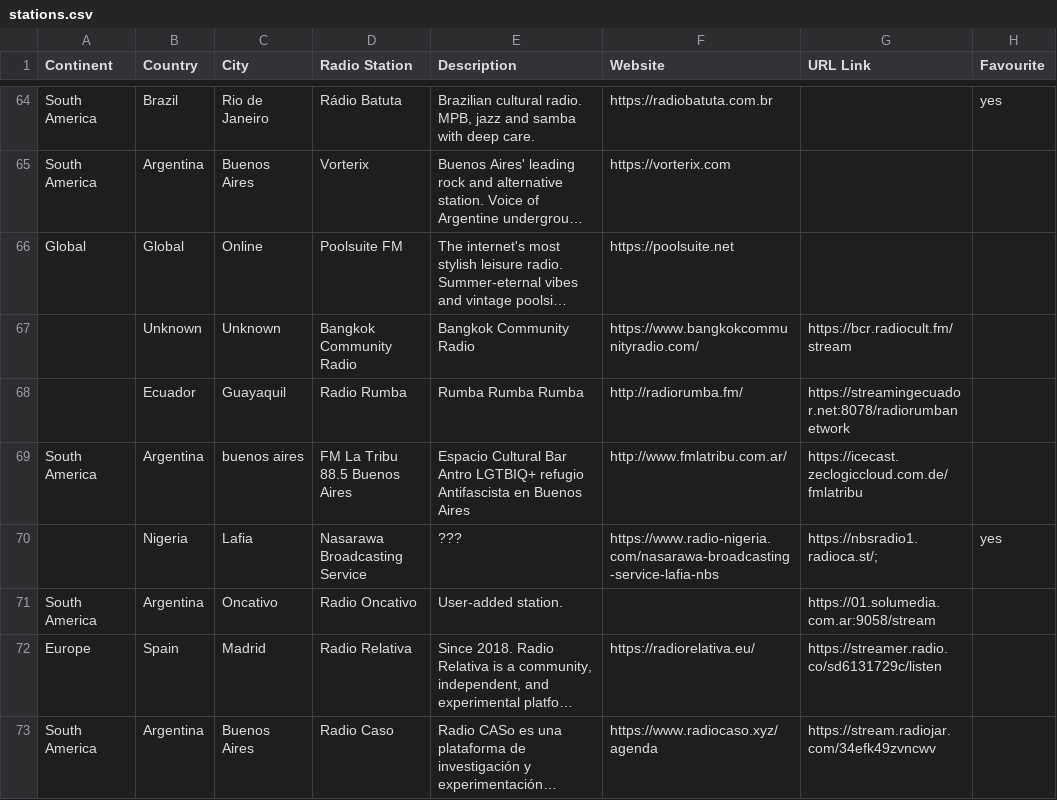
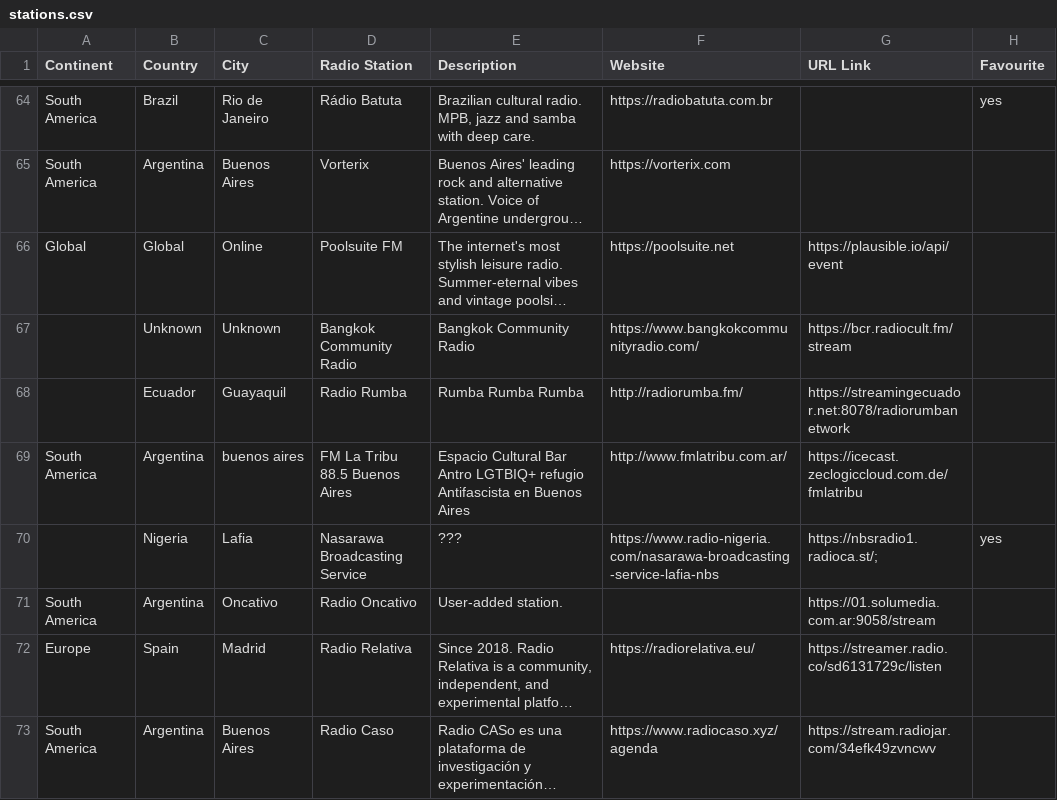
Before and after one commit to n8b2bp67qj-collab/oreloj, a CSV file: stations.csv, drawn as a sheet; only a part is shown, gaps mark what is left out; long unchanged cells end in …; the diff names each change by its address in the sheet, - before the commit and + after, or states it on an @@ line.

Commit message:
update stations via website

```diff
--- a/stations.csv
+++ b/stations.csv
-G66 (URL Link): (empty)
+G66 (URL Link): https://plausible.io/api/event
```
